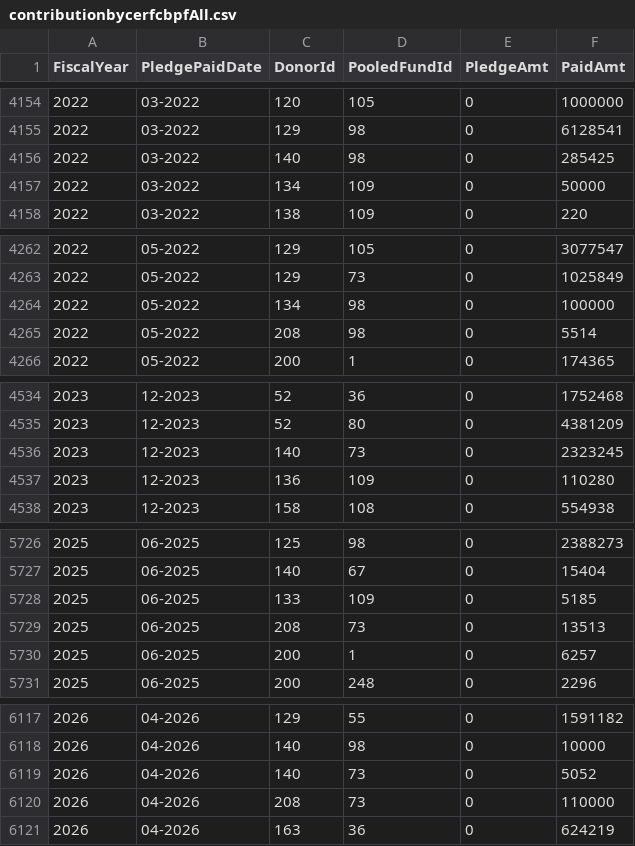
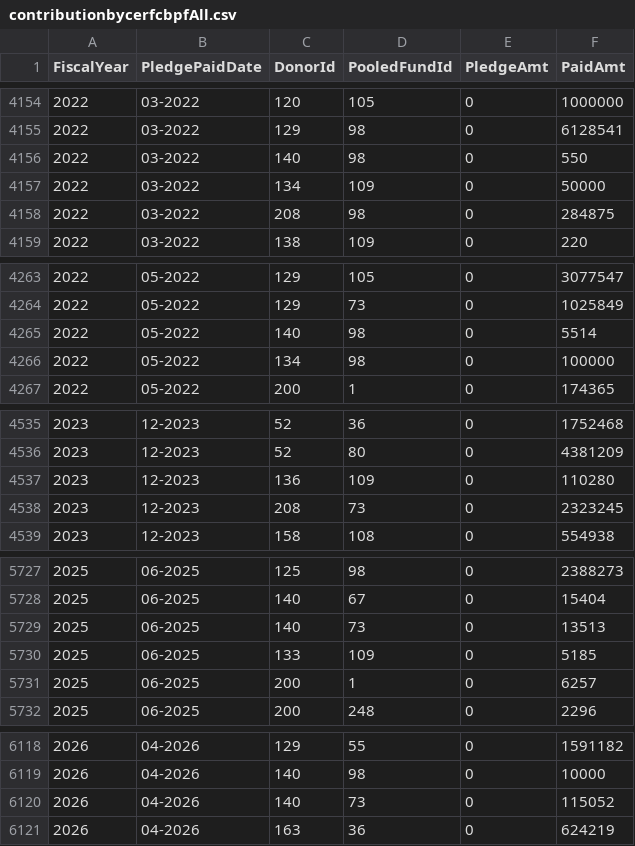
Before and after one commit to CBPFGMS/pfbi-data, a CSV file: contributionbycerfcbpfAll.csv, drawn as a sheet; only a part is shown, gaps mark what is left out; the diff covers the shown part only.

```diff
--- a/contributionbycerfcbpfAll.csv
+++ b/contributionbycerfcbpfAll.csv
@@ -4155,4 +4155,5 @@ FiscalYear,PledgePaidDate,DonorId,PooledFundId,PledgeAmt,PaidAmt
 2022,03-2022,129,98,0,6128541
-2022,03-2022,140,98,0,285425
+2022,03-2022,140,98,0,550
 2022,03-2022,134,109,0,50000
+2022,03-2022,208,98,0,284875
 2022,03-2022,138,109,0,220
@@ -4263,4 +4264,4 @@ FiscalYear,PledgePaidDate,DonorId,PooledFundId,PledgeAmt,PaidAmt
 2022,05-2022,129,73,0,1025849
+2022,05-2022,140,98,0,5514
 2022,05-2022,134,98,0,100000
-2022,05-2022,208,98,0,5514
 2022,05-2022,200,1,0,174365
@@ -4535,4 +4536,4 @@ FiscalYear,PledgePaidDate,DonorId,PooledFundId,PledgeAmt,PaidAmt
 2023,12-2023,52,80,0,4381209
-2023,12-2023,140,73,0,2323245
 2023,12-2023,136,109,0,110280
+2023,12-2023,208,73,0,2323245
 2023,12-2023,158,108,0,554938
@@ -5727,4 +5728,4 @@ FiscalYear,PledgePaidDate,DonorId,PooledFundId,PledgeAmt,PaidAmt
 2025,06-2025,140,67,0,15404
+2025,06-2025,140,73,0,13513
 2025,06-2025,133,109,0,5185
-2025,06-2025,208,73,0,13513
 2025,06-2025,200,1,0,6257
@@ -6118,4 +6119,3 @@ FiscalYear,PledgePaidDate,DonorId,PooledFundId,PledgeAmt,PaidAmt
 2026,04-2026,140,98,0,10000
-2026,04-2026,140,73,0,5052
-2026,04-2026,208,73,0,110000
+2026,04-2026,140,73,0,115052
 2026,04-2026,163,36,0,624219
```
Also changed, not shown: 10 edited cells elsewhere in this file, 9 other files.
